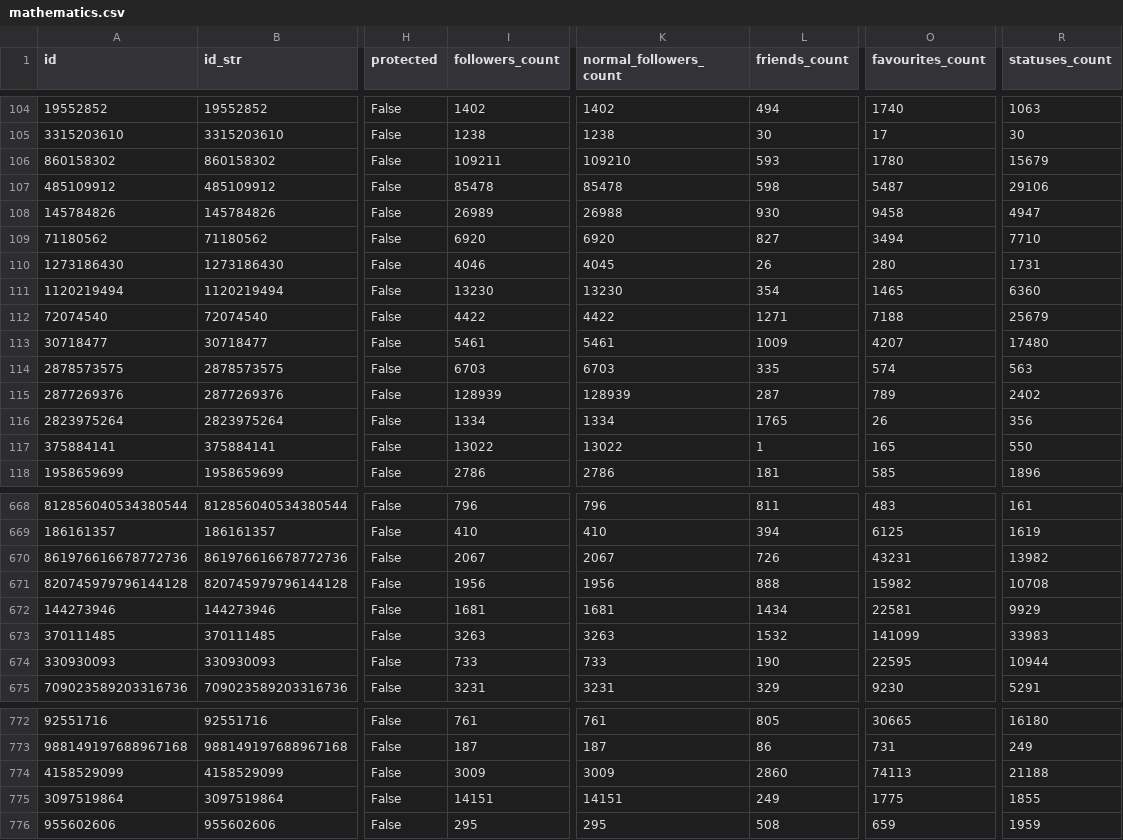
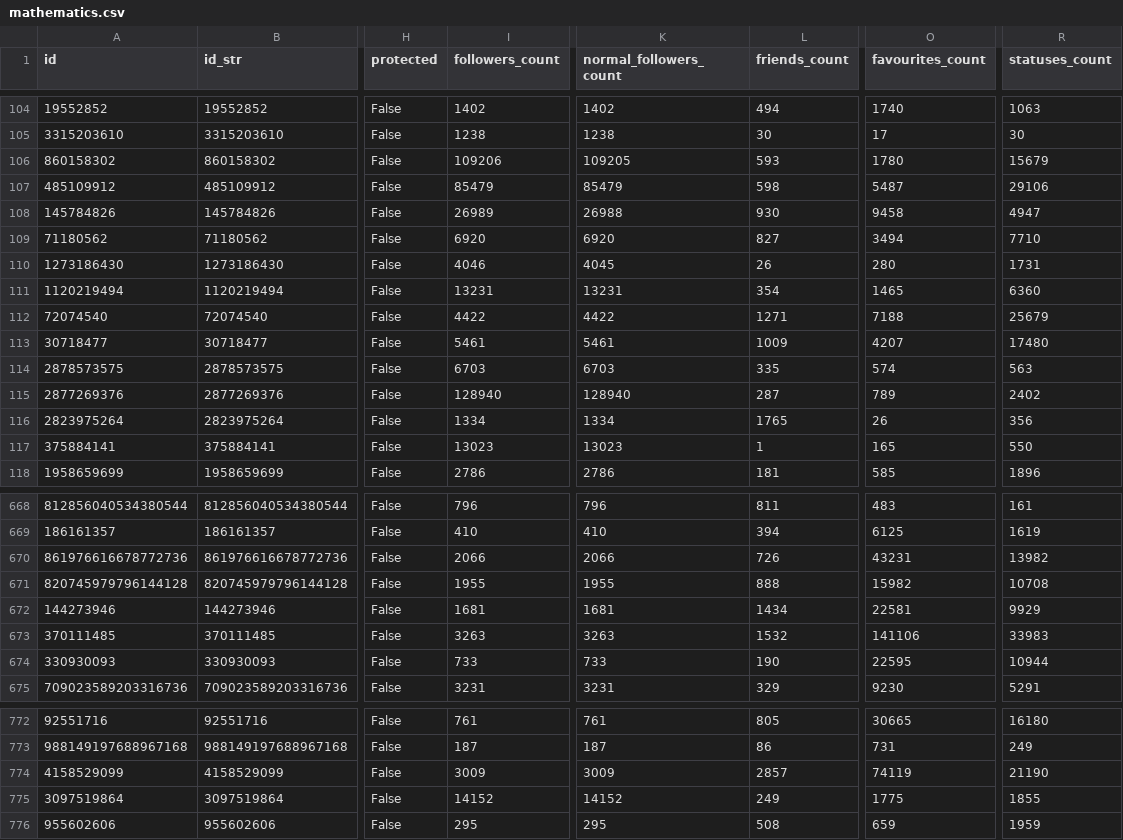
Before and after one commit to colejhudson/academic-twitter-csv, a CSV file: mathematics.csv, drawn as a sheet; only a part is shown, gaps mark what is left out; the diff covers the shown part only; the diff names each change by its address in the sheet, - before the commit and + after, or states it on an @@ line.

```diff
--- a/mathematics.csv
+++ b/mathematics.csv
-I106 (followers_count): 109211
+I106 (followers_count): 109206
-K106 (normal_followers_count): 109210
+K106 (normal_followers_count): 109205
-I107 (followers_count): 85478
+I107 (followers_count): 85479
-K107 (normal_followers_count): 85478
+K107 (normal_followers_count): 85479
-I111 (followers_count): 13230
+I111 (followers_count): 13231
-K111 (normal_followers_count): 13230
+K111 (normal_followers_count): 13231
-I115 (followers_count): 128939
+I115 (followers_count): 128940
-K115 (normal_followers_count): 128939
+K115 (normal_followers_count): 128940
-I117 (followers_count): 13022
+I117 (followers_count): 13023
-K117 (normal_followers_count): 13022
+K117 (normal_followers_count): 13023
-I670 (followers_count): 2067
+I670 (followers_count): 2066
-K670 (normal_followers_count): 2067
+K670 (normal_followers_count): 2066
-I671 (followers_count): 1956
+I671 (followers_count): 1955
-K671 (normal_followers_count): 1956
+K671 (normal_followers_count): 1955
-O673 (favourites_count): 141099
+O673 (favourites_count): 141106
-L774 (friends_count): 2860
+L774 (friends_count): 2857
-O774 (favourites_count): 74113
+O774 (favourites_count): 74119
-R774 (statuses_count): 21188
+R774 (statuses_count): 21190
-I775 (followers_count): 14151
+I775 (followers_count): 14152
-K775 (normal_followers_count): 14151
+K775 (normal_followers_count): 14152
```
Also changed, not shown: 48 edited cells elsewhere in this file, computer-science.csv, statistics.csv, 1 other file.
